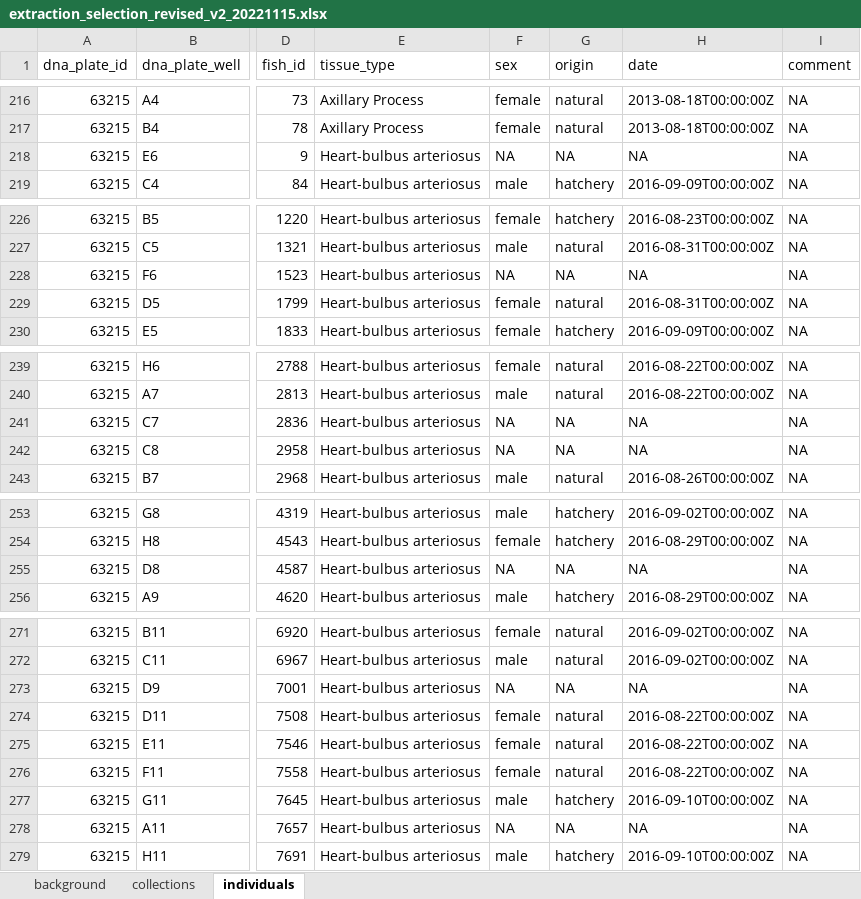
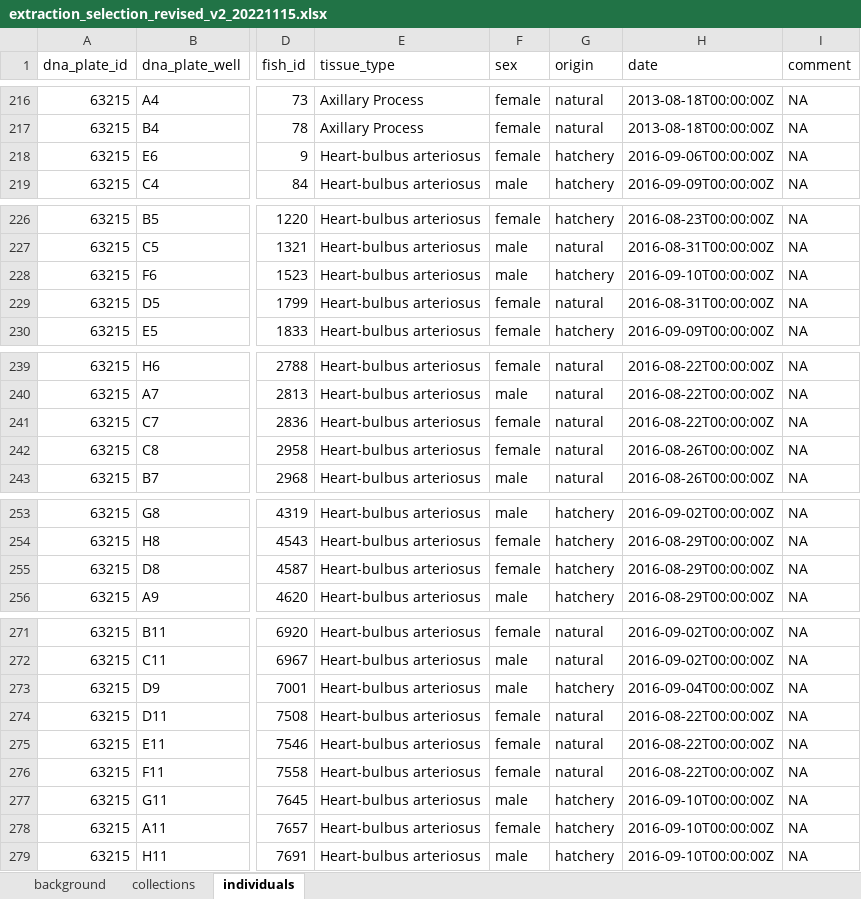
Before and after one commit to krshedd/PWS-Pink-WGR, an Excel workbook: output/extraction_selection_revised_v2_20221115.xlsx, sheet individuals, drawn as a sheet; only a part is shown, gaps mark what is left out; values as stored, in another font and other column widths than the file's, no borders; the diff covers the shown part only; the diff names each change by its address in the sheet, - before the commit and + after, or states it on an @@ line.

Commit message:
avg run timing, indiv dates + aerial + egg-take
calculated the average sample date for collections/sample units based off of 1) individual-level date data, 2) 20-year rolling average peak stream counts from aerial survey data, and 3) 20-year rolling average p50 egg-take data (hatcheries)

```diff
--- a/output/extraction_selection_revised_v2_20221115.xlsx (sheet individuals)
+++ b/output/extraction_selection_revised_v2_20221115.xlsx (sheet individuals)
-F218 (sex): NA
+F218 (sex): female
-G218 (origin): NA
+G218 (origin): hatchery
-H218 (date): NA
+H218 (date): 2016-09-06T00:00:00Z
-F228 (sex): NA
+F228 (sex): male
-G228 (origin): NA
+G228 (origin): hatchery
-H228 (date): NA
+H228 (date): 2016-09-10T00:00:00Z
-F241:F242 (sex): NA
+F241:F242 (sex): female
-G241:G242 (origin): NA
+G241:G242 (origin): natural
-H241 (date): NA
+H241 (date): 2016-08-22T00:00:00Z
-H242 (date): NA
+H242 (date): 2016-08-26T00:00:00Z
-F255 (sex): NA
+F255 (sex): female
-G255 (origin): NA
+G255 (origin): hatchery
-H255 (date): NA
+H255 (date): 2016-08-29T00:00:00Z
-F273 (sex): NA
+F273 (sex): male
-G273 (origin): NA
+G273 (origin): hatchery
-H273 (date): NA
+H273 (date): 2016-09-04T00:00:00Z
-F278 (sex): NA
+F278 (sex): female
-G278 (origin): NA
+G278 (origin): hatchery
-H278 (date): NA
+H278 (date): 2016-09-10T00:00:00Z
```
Also changed, not shown: 3 edited cells elsewhere in this sheet, 6 other files.
